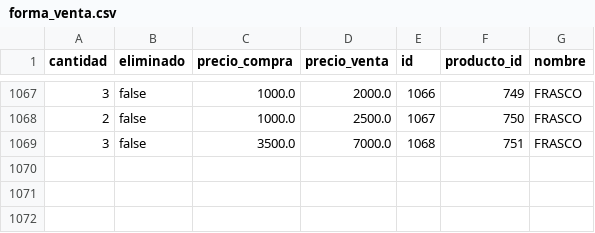
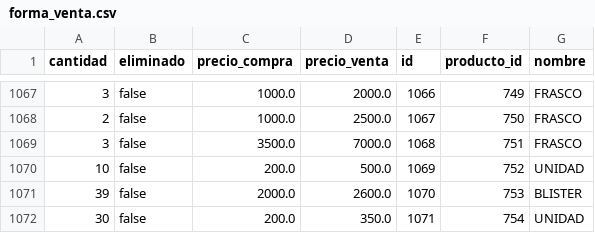
Before and after one commit to AariazP/drogueria1-backup, a CSV file: forma_venta.csv, drawn as a sheet; only a part is shown, gaps mark what is left out; the diff names each change by its address in the sheet, - before the commit and + after, or states it on an @@ line.

Commit message:
Backup de todas las tablas 2025-03-29

```diff
--- a/forma_venta.csv
+++ b/forma_venta.csv
+row 1070: 10 | false | 200.0 | 500.0 | 1069 | 752 | UNIDAD
+row 1071: 39 | false | 2000.0 | 2600.0 | 1070 | 753 | BLISTER
+row 1072: 30 | false | 200.0 | 350.0 | 1071 | 754 | UNIDAD
```
